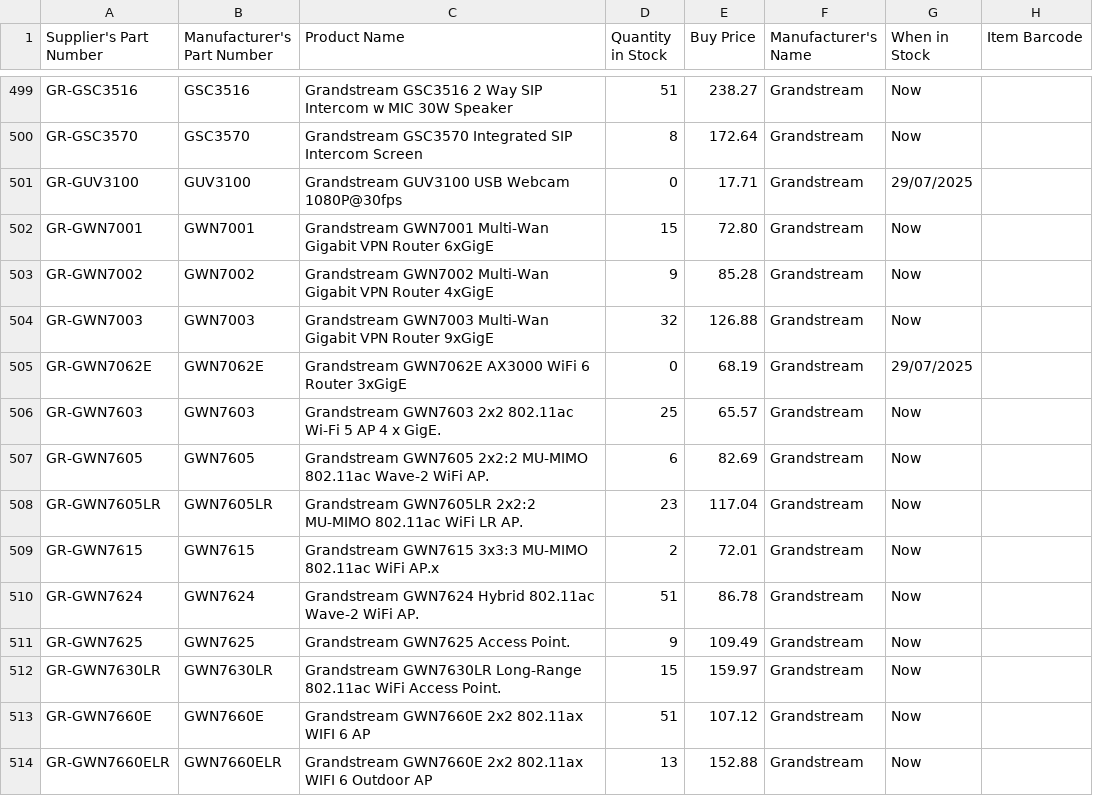
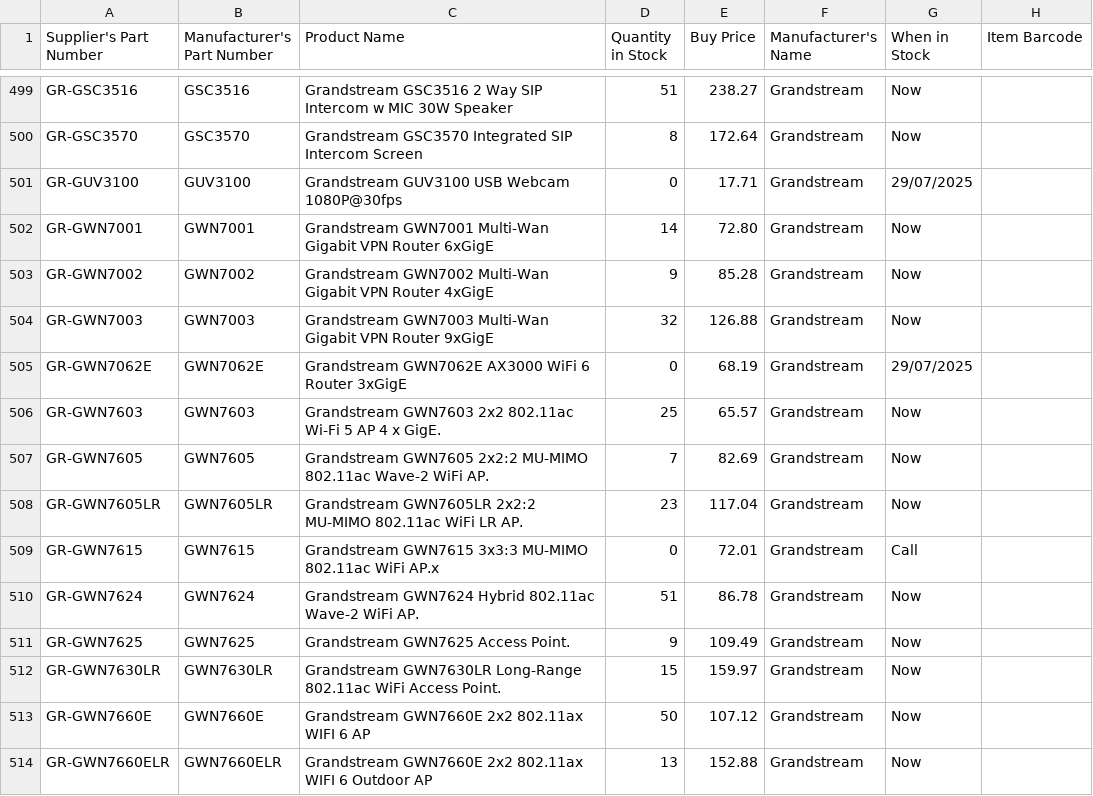
Before and after one commit to weberyuweili/cackle-catalogs, a CSV file: AG.csv, drawn as a sheet; only a part is shown, gaps mark what is left out; the diff covers the shown part only.

Commit message:
UpdateAG.csv

```diff
--- a/AG.csv
+++ b/AG.csv
@@ -501,3 +501,3 @@
 "GR-GUV3100","GUV3100","Grandstream GUV3100 USB Webcam 1080P@30fps",0,"17.71","Grandstream","29/07/2025",""
-"GR-GWN7001","GWN7001","Grandstream GWN7001 Multi-Wan Gigabit VPN Router 6xGigE",15,"72.80","Grandstream","Now",""
+"GR-GWN7001","GWN7001","Grandstream GWN7001 Multi-Wan Gigabit VPN Router 6xGigE",14,"72.80","Grandstream","Now",""
 "GR-GWN7002","GWN7002","Grandstream GWN7002 Multi-Wan Gigabit VPN Router 4xGigE",9,"85.28","Grandstream","Now",""
@@ -506,5 +506,5 @@
 "GR-GWN7603","GWN7603","Grandstream GWN7603 2x2 802.11ac Wi-Fi 5 AP 4 x GigE.",25,"65.57","Grandstream","Now",""
-"GR-GWN7605","GWN7605","Grandstream GWN7605 2x2:2 MU-MIMO 802.11ac Wave-2 WiFi AP.",6,"82.69","Grandstream","Now",""
+"GR-GWN7605","GWN7605","Grandstream GWN7605 2x2:2 MU-MIMO 802.11ac Wave-2 WiFi AP.",7,"82.69","Grandstream","Now",""
 "GR-GWN7605LR","GWN7605LR","Grandstream GWN7605LR 2x2:2 MU-MIMO 802.11ac WiFi LR AP.",23,"117.04","Grandstream","Now",""
-"GR-GWN7615","GWN7615","Grandstream GWN7615 3x3:3 MU-MIMO 802.11ac WiFi AP.x",2,"72.01","Grandstream","Now",""
+"GR-GWN7615","GWN7615","Grandstream GWN7615 3x3:3 MU-MIMO 802.11ac WiFi AP.x",0,"72.01","Grandstream","Call",""
 "GR-GWN7624","GWN7624","Grandstream GWN7624 Hybrid 802.11ac Wave-2 WiFi AP.",51,"86.78","Grandstream","Now",""
@@ -512,3 +512,3 @@
 "GR-GWN7630LR","GWN7630LR","Grandstream GWN7630LR Long-Range 802.11ac WiFi Access Point.",15,"159.97","Grandstream","Now",""
-"GR-GWN7660E","GWN7660E","Grandstream GWN7660E 2x2 802.11ax WIFI 6 AP",51,"107.12","Grandstream","Now",""
+"GR-GWN7660E","GWN7660E","Grandstream GWN7660E 2x2 802.11ax WIFI 6 AP",50,"107.12","Grandstream","Now",""
 "GR-GWN7660ELR","GWN7660ELR","Grandstream GWN7660E 2x2 802.11ax WIFI 6 Outdoor AP",13,"152.88","Grandstream","Now",""
```
Also changed, not shown: 46 edited cells elsewhere in this file.
